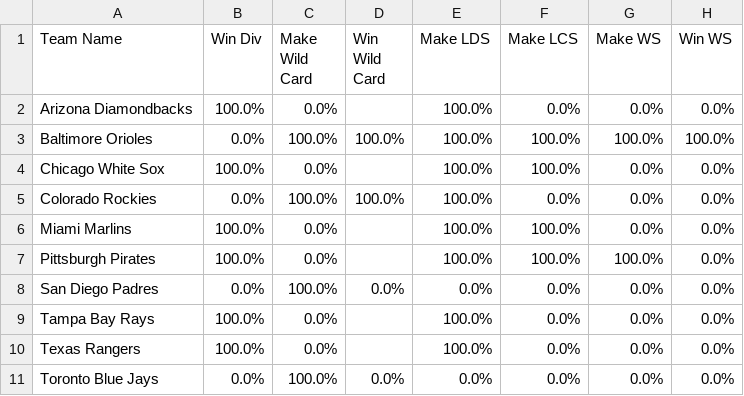
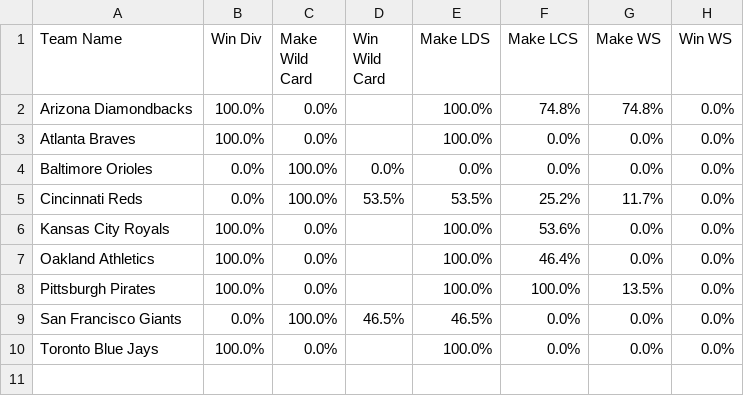
Before and after one commit to Connor-R/connor-r.github.io, a CSV file: csvs/NSBL_in_playoff_probabilities.csv, drawn as a sheet.

```diff
--- a/csvs/NSBL_in_playoff_probabilities.csv
+++ b/csvs/NSBL_in_playoff_probabilities.csv
@@ -1,11 +1,10 @@
 Team Name,Win Div,Make Wild Card,Win Wild Card,Make LDS,Make LCS,Make WS,Win WS
-Arizona Diamondbacks,100.0%,0.0%,,100.0%,0.0%,0.0%,0.0%
-Baltimore Orioles,0.0%,100.0%,100.0%,100.0%,100.0%,100.0%,100.0%
-Chicago White Sox,100.0%,0.0%,,100.0%,100.0%,0.0%,0.0%
-Colorado Rockies,0.0%,100.0%,100.0%,100.0%,0.0%,0.0%,0.0%
-Miami Marlins,100.0%,0.0%,,100.0%,100.0%,0.0%,0.0%
-Pittsburgh Pirates,100.0%,0.0%,,100.0%,100.0%,100.0%,0.0%
-San Diego Padres,0.0%,100.0%,0.0%,0.0%,0.0%,0.0%,0.0%
-Tampa Bay Rays,100.0%,0.0%,,100.0%,0.0%,0.0%,0.0%
-Texas Rangers,100.0%,0.0%,,100.0%,0.0%,0.0%,0.0%
-Toronto Blue Jays,0.0%,100.0%,0.0%,0.0%,0.0%,0.0%,0.0%
+Arizona Diamondbacks,100.0%,0.0%,,100.0%,74.8%,74.8%,0.0%
+Atlanta Braves,100.0%,0.0%,,100.0%,0.0%,0.0%,0.0%
+Baltimore Orioles,0.0%,100.0%,0.0%,0.0%,0.0%,0.0%,0.0%
+Cincinnati Reds,0.0%,100.0%,53.5%,53.5%,25.2%,11.7%,0.0%
+Kansas City Royals,100.0%,0.0%,,100.0%,53.6%,0.0%,0.0%
+Oakland Athletics,100.0%,0.0%,,100.0%,46.4%,0.0%,0.0%
+Pittsburgh Pirates,100.0%,0.0%,,100.0%,100.0%,13.5%,0.0%
+San Francisco Giants,0.0%,100.0%,46.5%,46.5%,0.0%,0.0%,0.0%
+Toronto Blue Jays,100.0%,0.0%,,100.0%,0.0%,0.0%,0.0%
```
Also changed, not shown: csvs/NSBL_in_playoff_bracket.csv, 16 other files.
